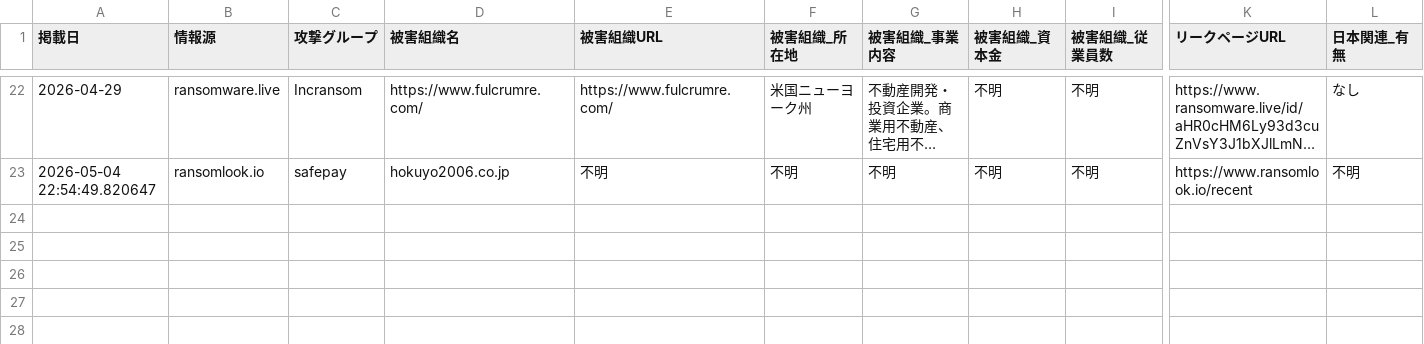
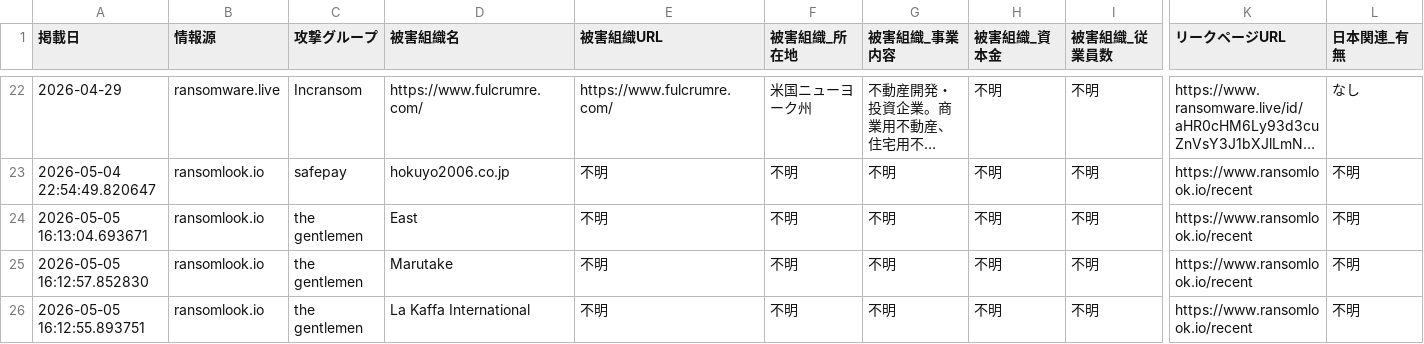
Before and after one commit to tomoaki12/tomoaki12.github.io, a CSV file: ransomware/jp_ransomware_report.csv, drawn as a sheet; only a part is shown, gaps mark what is left out; long unchanged cells end in …; rows hold the shown columns only; the diff names each change by its address in the sheet, - before the commit and + after, or states it on an @@ line.

```diff
--- a/ransomware/jp_ransomware_report.csv
+++ b/ransomware/jp_ransomware_report.csv
+row 24: 2026-05-05 16:13:04.693671 | ransomlook.io | the gentlemen | East | 不明 | 不明 | 不明 | 不明 | 不明 | https://www.ransomlook.io/recent | 不明
+row 25: 2026-05-05 16:12:57.852830 | ransomlook.io | the gentlemen | Marutake | 不明 | 不明 | 不明 | 不明 | 不明 | https://www.ransomlook.io/recent | 不明
+row 26: 2026-05-05 16:12:55.893751 | ransomlook.io | the gentlemen | La Kaffa International | 不明 | 不明 | 不明 | 不明 | 不明 | https://www.ransomlook.io/recent | 不明
```
Also changed, not shown: 2 other files.
